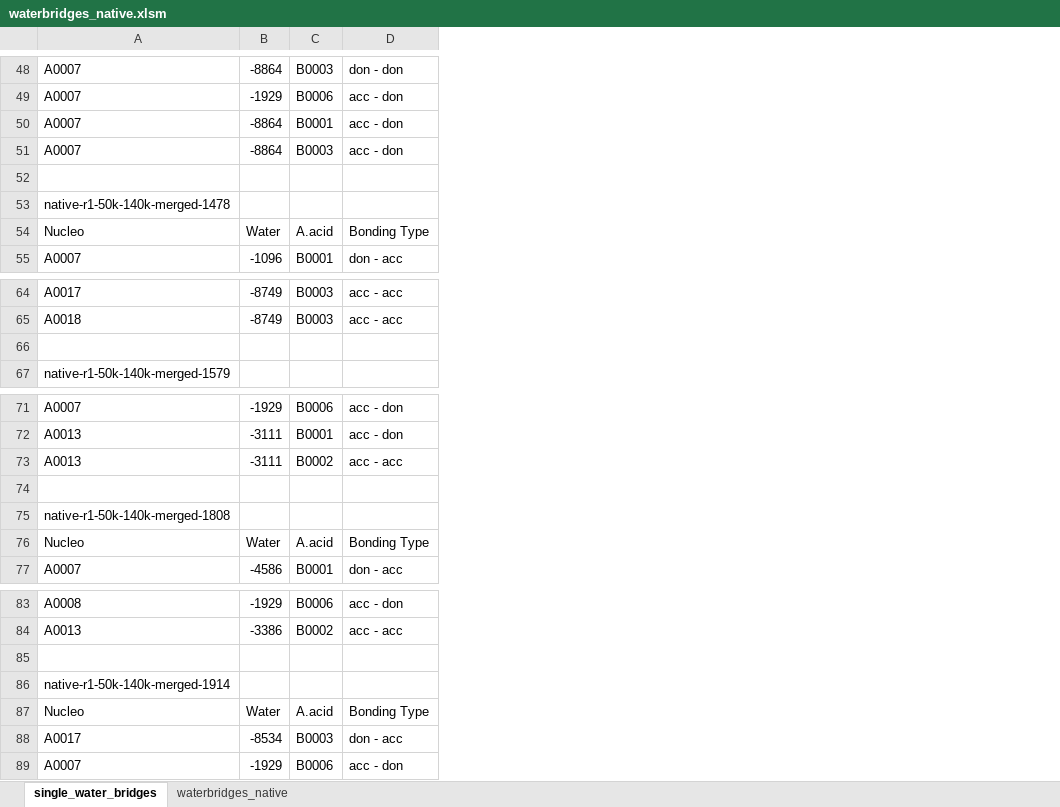
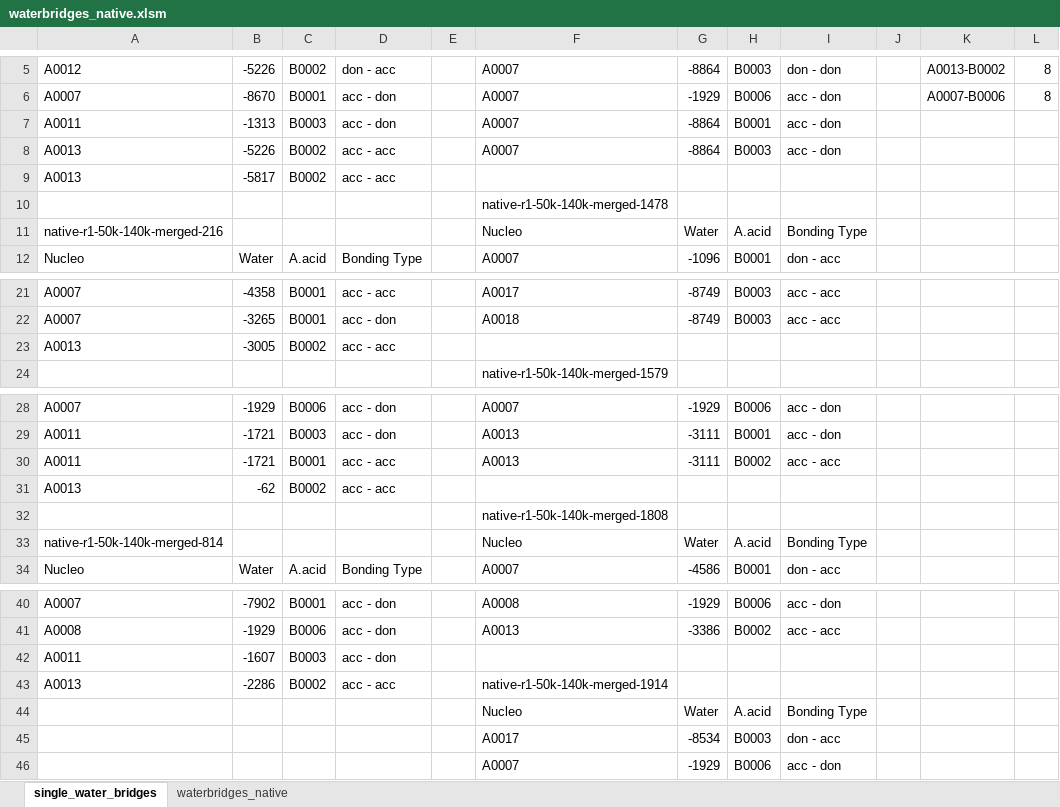
Before and after one commit to jihanyehia/CHE293_Project, an Excel workbook: waterbridges_native.xlsm, sheet single_water_bridges, drawn as a sheet; only a part is shown, gaps mark what is left out; values as stored, in another font and other column widths than the file's, no cell formats; addresses are those after the commit; the diff covers the shown part only; the diff names each change by its address in the sheet, - before the commit and + after, or states it on an @@ line.

```diff
--- a/waterbridges_native.xlsm (sheet single_water_bridges)
+++ b/waterbridges_native.xlsm (sheet single_water_bridges)
+column A, rows 5-12: A0012 | A0007 | A0011 | A0013 | A0013 |  | native-r1-50k-140k-merged-216 | Nucleo; rows 21-23: A0007 | A0007 | A0013; rows 28-34: A0007 | A0011 | A0011 | A0013 |  | native-r1-50k-140k-merged-814 | Nucleo; rows 40-43: A0007 | A0008 | A0011 | A0013
+column B, rows 5-12: -5226 | -8670 | -1313 | -5226 | -5817 |  |  | Water; rows 21-23: -4358 | -3265 | -3005; rows 28-34: -1929 | -1721 | -1721 | -62 |  |  | Water; rows 40-43: -7902 | -1929 | -1607 | -2286
+column C, rows 5-12: B0002 | B0001 | B0003 | B0002 | B0002 |  |  | A.acid; rows 21-23: B0001 | B0001 | B0002; rows 28-34: B0006 | B0003 | B0001 | B0002 |  |  | A.acid; rows 40-43: B0001 | B0006 | B0003 | B0002
+column D, rows 5-12: don - acc | acc - don | acc - don | acc - acc | acc - acc |  |  | Bonding Type; rows 21-23: acc - acc | acc - don | acc - acc; rows 28-34: acc - don | acc - don | acc - acc | acc - acc |  |  | Bonding Type; rows 40-43: acc - don | acc - don | acc - don | acc - acc
+column E, empty
+column J, empty
+column K, rows 5-6: A0013-B0002 | A0007-B0006
+column L, rows 5-6: 8 | 8
-row 9: (empty)
+row 9: A0013 | -5817 | B0002 | acc - acc
-row 23: (empty)
+row 23: A0013 | -3005 | B0002 | acc - acc
-row 31: (empty)
+row 31: A0013 | -62 | B0002 | acc - acc
-row 42: (empty)
+row 42: A0011 | -1607 | B0003 | acc - don
```
Also changed, not shown: 43 removed rows elsewhere in this sheet, sheet waterbridges_native, cell formats.
